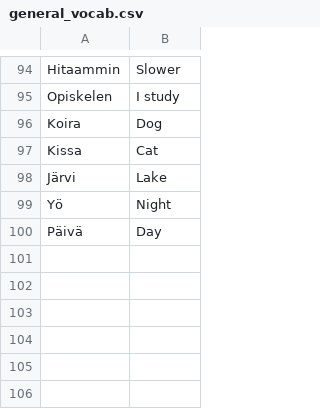
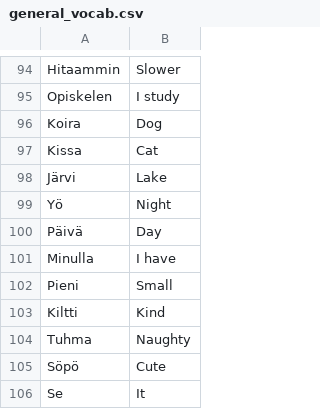
Before and after one commit to akehn24/suomiflash, a CSV file: vocab_files/general_vocab.csv, drawn as a sheet; only a part is shown, gaps mark what is left out.

```diff
--- a/vocab_files/general_vocab.csv
+++ b/vocab_files/general_vocab.csv
@@ -100 +100,7 @@ Yö,Night
 Päivä,Day
+Minulla,I have
+Pieni,Small
+Kiltti,Kind
+Tuhma,Naughty
+Söpö,Cute
+Se,It
```
Also changed, not shown: 2 other files.
